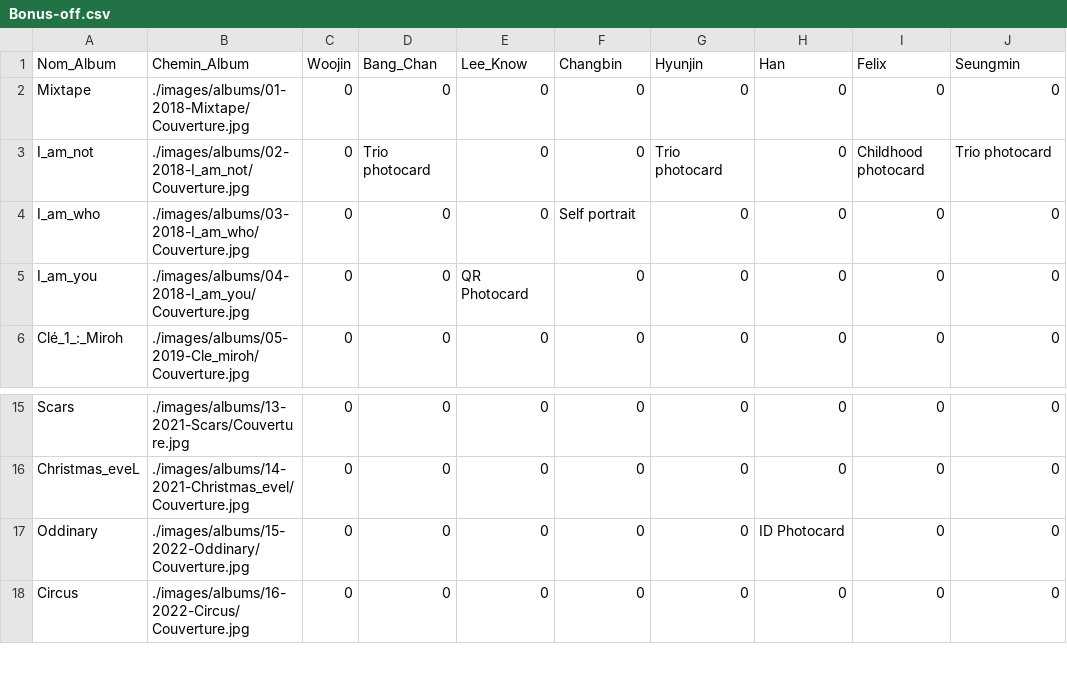
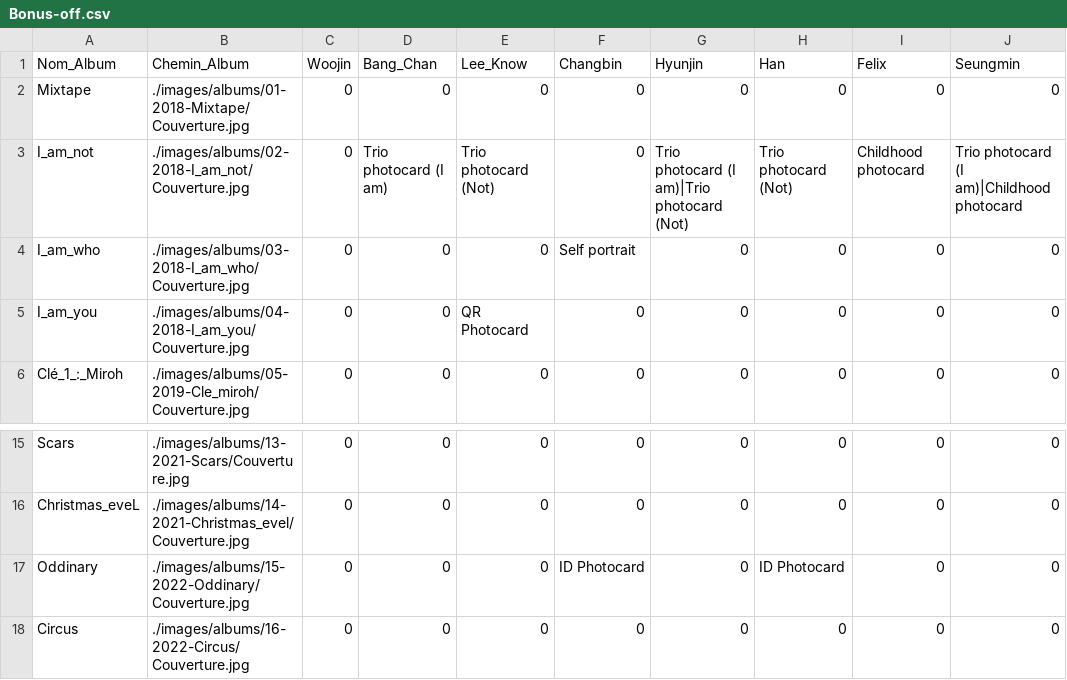
Before and after one commit to Layer09/StrayKids-Album-Collection, a CSV file: PC-csv/Laurana/Bonus-off.csv, drawn as a sheet; only a part is shown, gaps mark what is left out; the diff names each change by its address in the sheet, - before the commit and + after, or states it on an @@ line.

Commit message:
Update Bonus-off.csv

```diff
--- a/PC-csv/Laurana/Bonus-off.csv
+++ b/PC-csv/Laurana/Bonus-off.csv
-D3 (Bang_Chan): Trio photocard
+D3 (Bang_Chan): Trio photocard (I am)
-E3 (Lee_Know): 0
+E3 (Lee_Know): Trio photocard (Not)
-G3 (Hyunjin): Trio photocard
+G3 (Hyunjin): Trio photocard (I am)|Trio photocard (Not)
-H3 (Han): 0
+H3 (Han): Trio photocard (Not)
-J3 (Seungmin): Trio photocard
+J3 (Seungmin): Trio photocard (I am)|Childhood photocard
-F17 (Changbin): 0
+F17 (Changbin): ID Photocard
```
